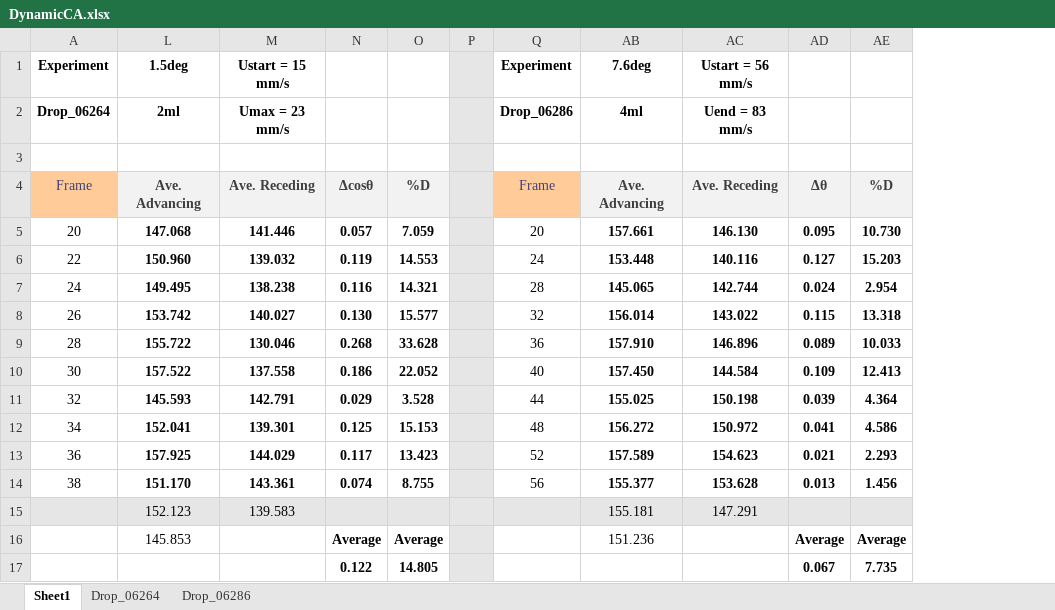
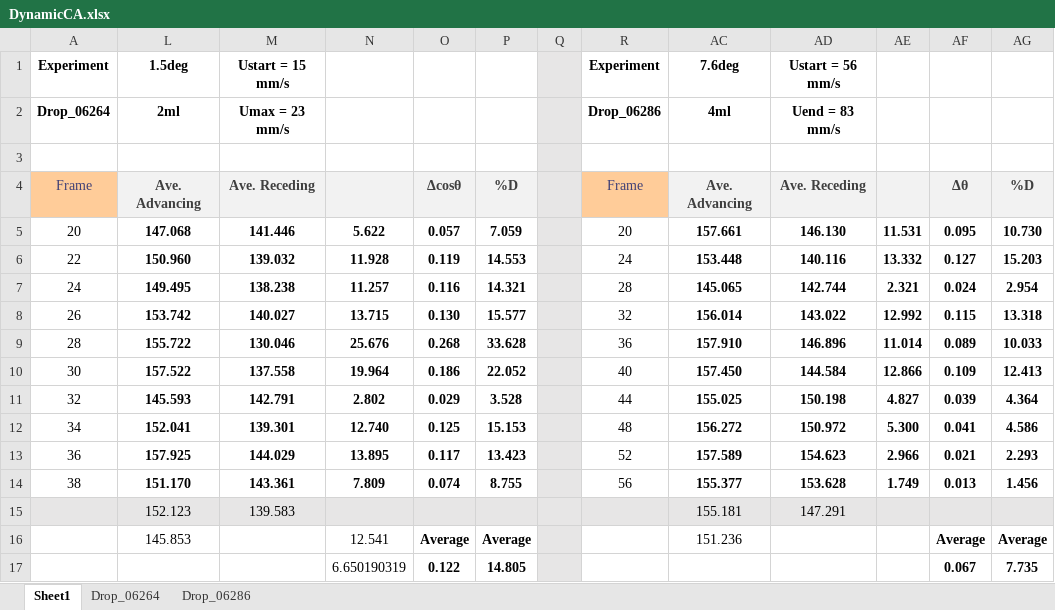
Before and after one commit to loganjt/DropletJumpWedge, an Excel workbook: Repos_OldStuff/PreliminaryData_APSData/old/DynamicCA.xlsx, sheet Sheet1, drawn as a sheet; values as stored, in another font and other column widths than the file's, no borders; charts and pictures not drawn; the diff names each change by its address in the sheet, - before the commit and + after, or states it on an @@ line.

```diff
--- a/Repos_OldStuff/PreliminaryData_APSData/old/DynamicCA.xlsx (sheet Sheet1)
+++ b/Repos_OldStuff/PreliminaryData_APSData/old/DynamicCA.xlsx (sheet Sheet1)
+column N, rows 5-17: 5.622 | 11.928 | 11.257 | 13.715 | 25.676 | 19.964 | 2.802 | 12.740 | 13.895 | 7.809 |  | 12.541 | 6.650190319
+column AE, rows 5-14: 11.531 | 13.332 | 2.321 | 12.992 | 11.014 | 12.866 | 4.827 | 5.300 | 2.966 | 1.749
```
Also changed, not shown: formulas that keep their value, charts or pictures, 2 other files.
